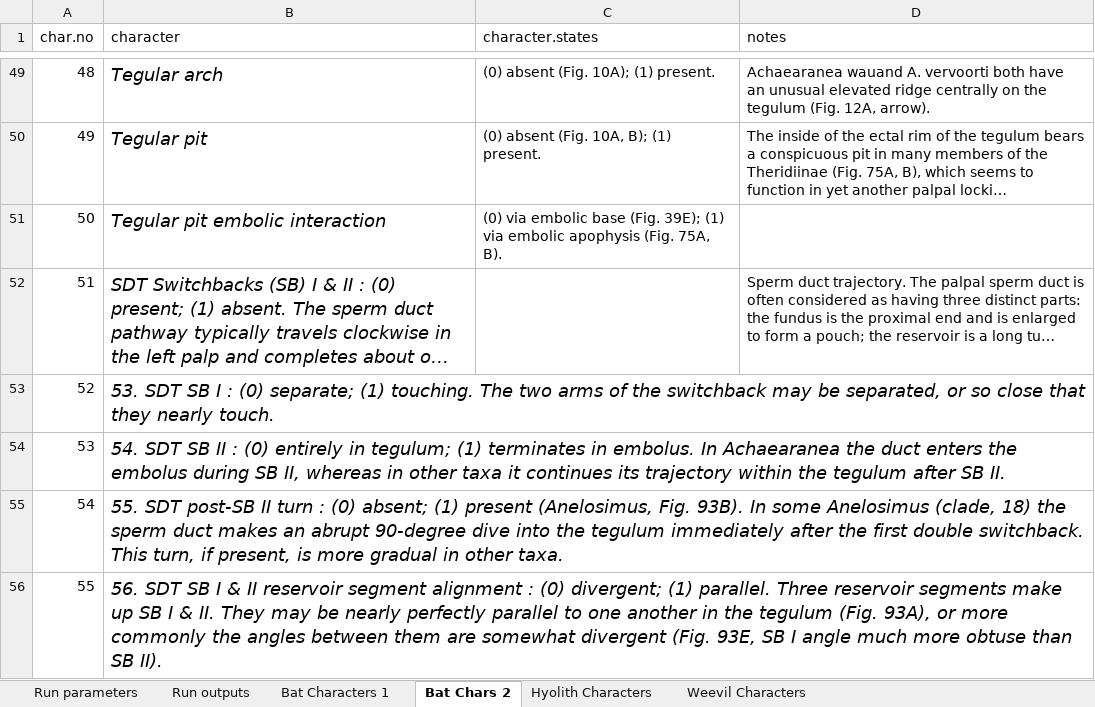
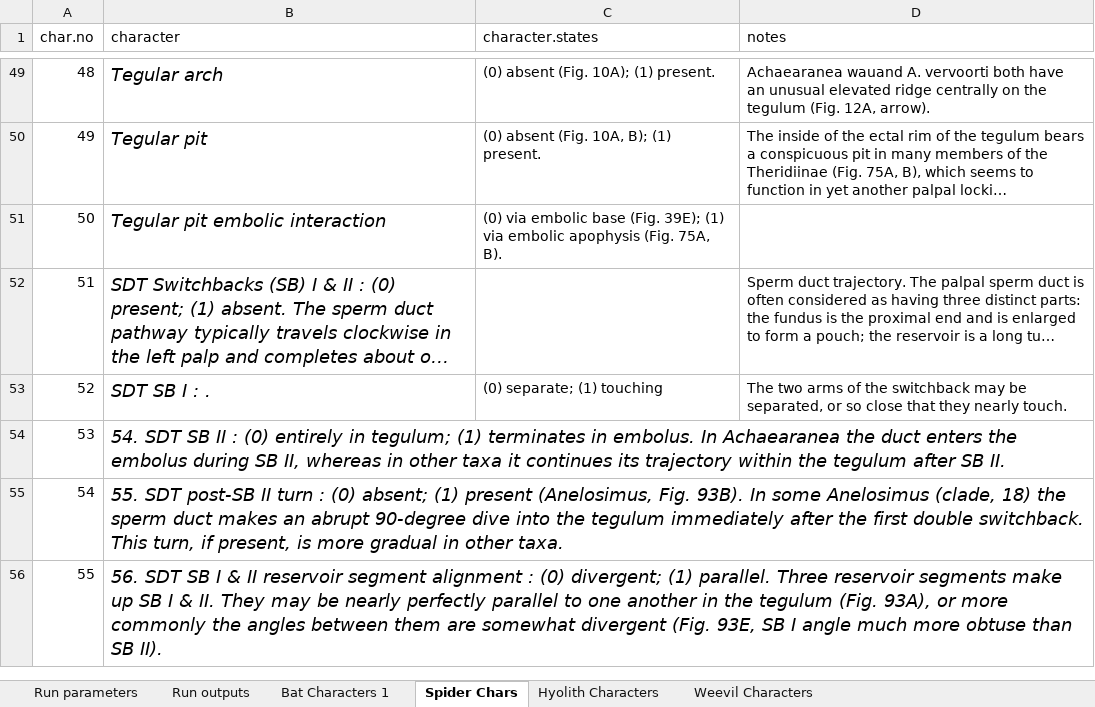
Before and after one commit to smf541/Partitioning_Strategies, an Excel workbook: RunParameters.xlsx, sheet Spider Chars, drawn as a sheet; only a part is shown, gaps mark what is left out; long unchanged cells end in …; values as stored, in another font and other column widths than the file's, no borders; the diff names each change by its address in the sheet, - before the commit and + after, or states it on an @@ line.

```diff
--- a/RunParameters.xlsx (sheet Spider Chars)
+++ b/RunParameters.xlsx (sheet Spider Chars)
-sheet tab: Bat Chars 2
+sheet tab: Spider Chars
-B53 (character): 53. SDT SB I : (0) separate; (1) touching. The two arms of the switchback may be separated, or so close that they nearly touch.
+B53 (character): SDT SB I : .
-C53 (character.states): (empty)
+C53 (character.states): (0) separate; (1) touching
-D53 (notes): (empty)
+D53 (notes): The two arms of the switchback may be separated, or so close that they nearly touch.
```
Also changed, not shown: 9 other files.
